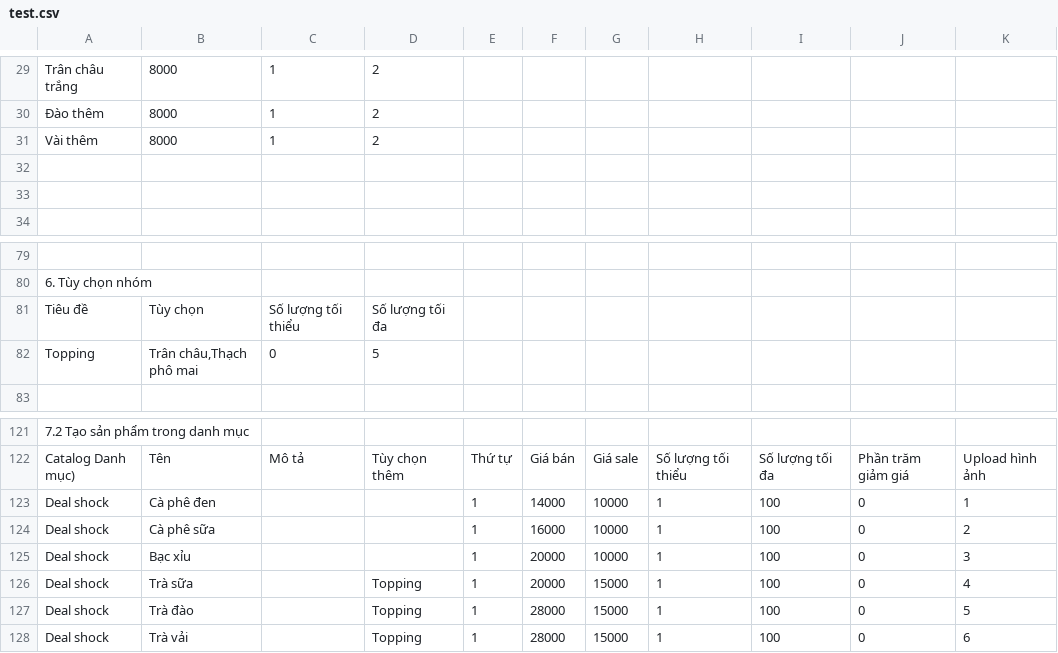
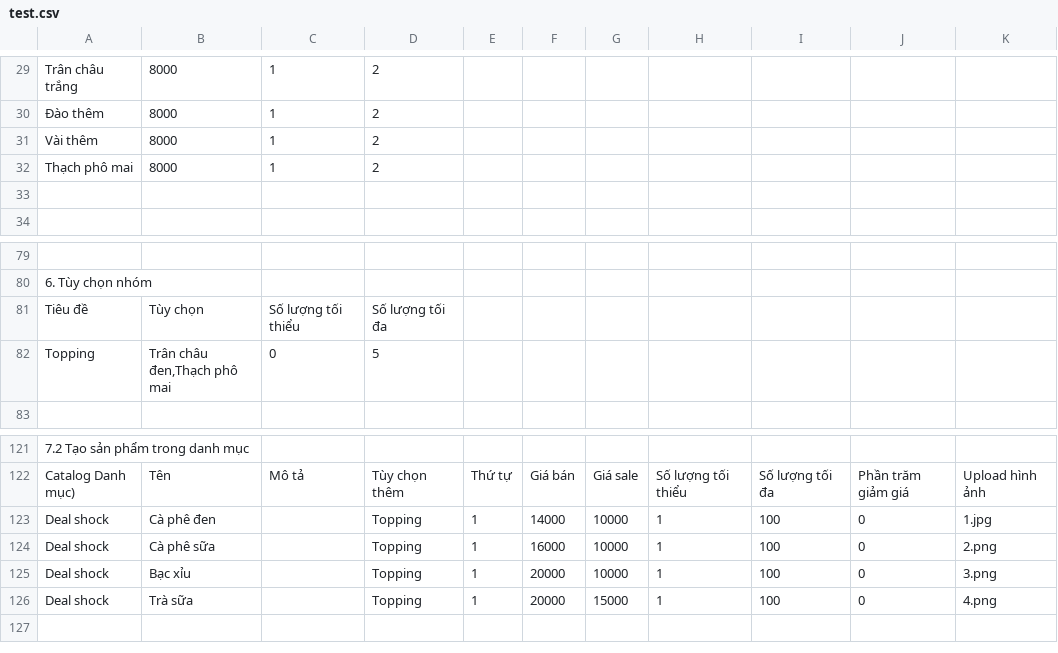
Before and after one commit to hoangdac4646/clone-merchant-tool, a CSV file: test.csv, drawn as a sheet; only a part is shown, gaps mark what is left out; removed rows and columns are numbered as before the commit, all else as after; the diff names each change by its address in the sheet, - before the commit and + after, or states it on an @@ line.

```diff
--- a/test.csv
+++ b/test.csv
-row 32: (empty)
+row 32: Thạch phô mai | 8000 | 1 | 2
-B82: Trân châu,Thạch phô mai
+B82: Trân châu đen,Thạch phô mai
-D123:D125: (empty)
+D123:D125: Topping
-K123: 1
+K123: 1.jpg
-K124: 2
+K124: 2.png
-K125: 3
+K125: 3.png
-K126: 4
+K126: 4.png
-row 127: Deal shock | Trà đào |  | Topping | 1 | 28000 | 15000 | 1 | 100 | 0 | 5
-row 128: Deal shock | Trà vải |  | Topping | 1 | 28000 | 15000 | 1 | 100 | 0 | 6
```
Also changed, not shown: 7 other files.
